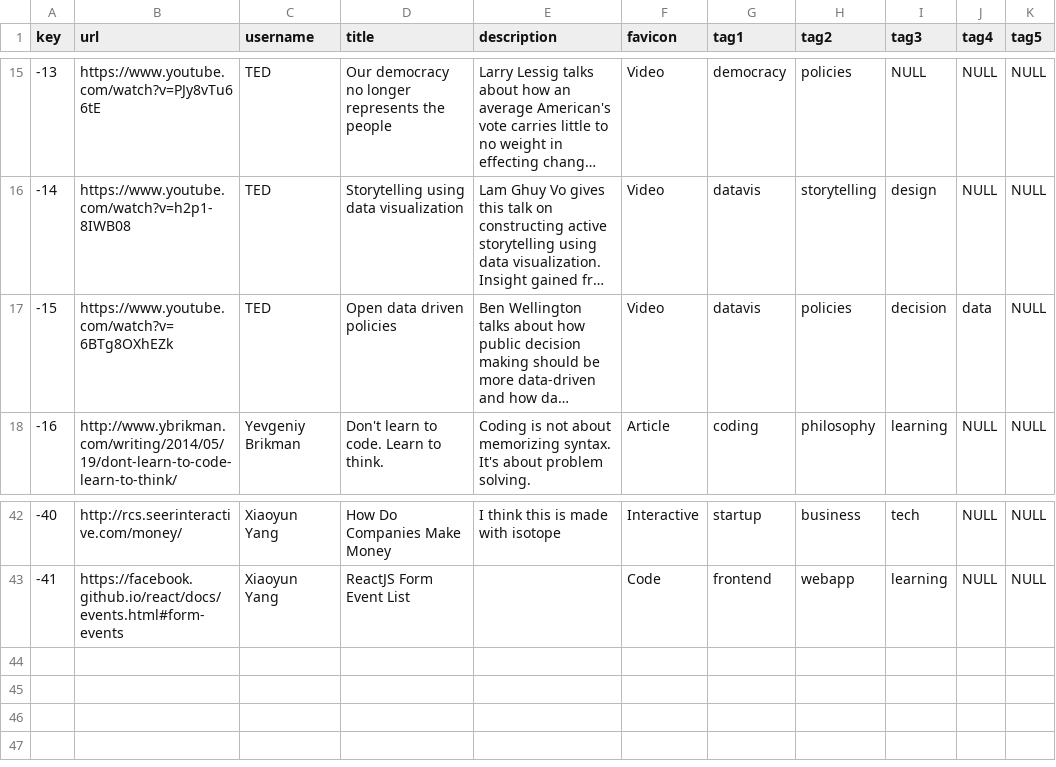
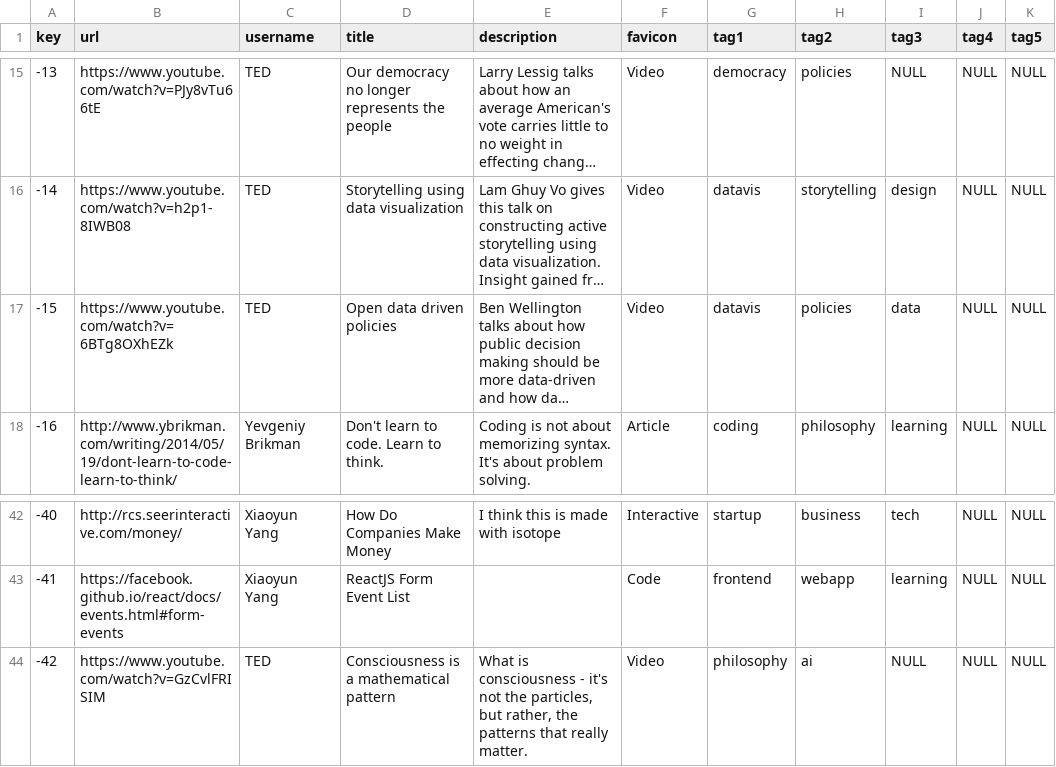
Before and after one commit to xiaoyunyang/xiaoyunyang.github.io, a CSV file: assets/data/profile/xyang-collection.csv, drawn as a sheet; only a part is shown, gaps mark what is left out; long unchanged cells end in …; the diff names each change by its address in the sheet, - before the commit and + after, or states it on an @@ line.

```diff
--- a/assets/data/profile/xyang-collection.csv
+++ b/assets/data/profile/xyang-collection.csv
-I17 (tag3): decision
+I17 (tag3): data
-J17 (tag4): data
+J17 (tag4): NULL
+row 44: -42 | https://www.youtube.com/watch?v=GzCvlFRISIM | TED | Consciousness is a mathematical pattern | What is consciousness - it's not the particles, but rather, the patterns that really matter. | Video | philosophy | ai | NULL | NULL | NULL
```
Also changed, not shown: matrix/xyang-collection.csv, 4 other files.
